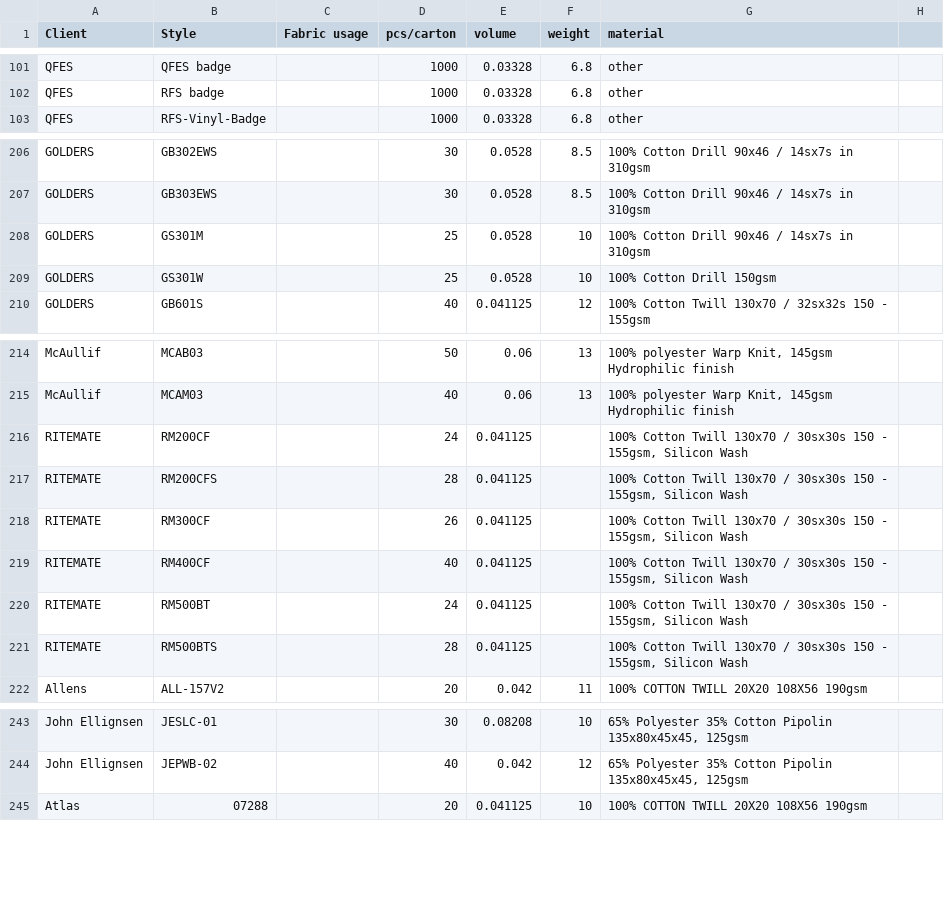
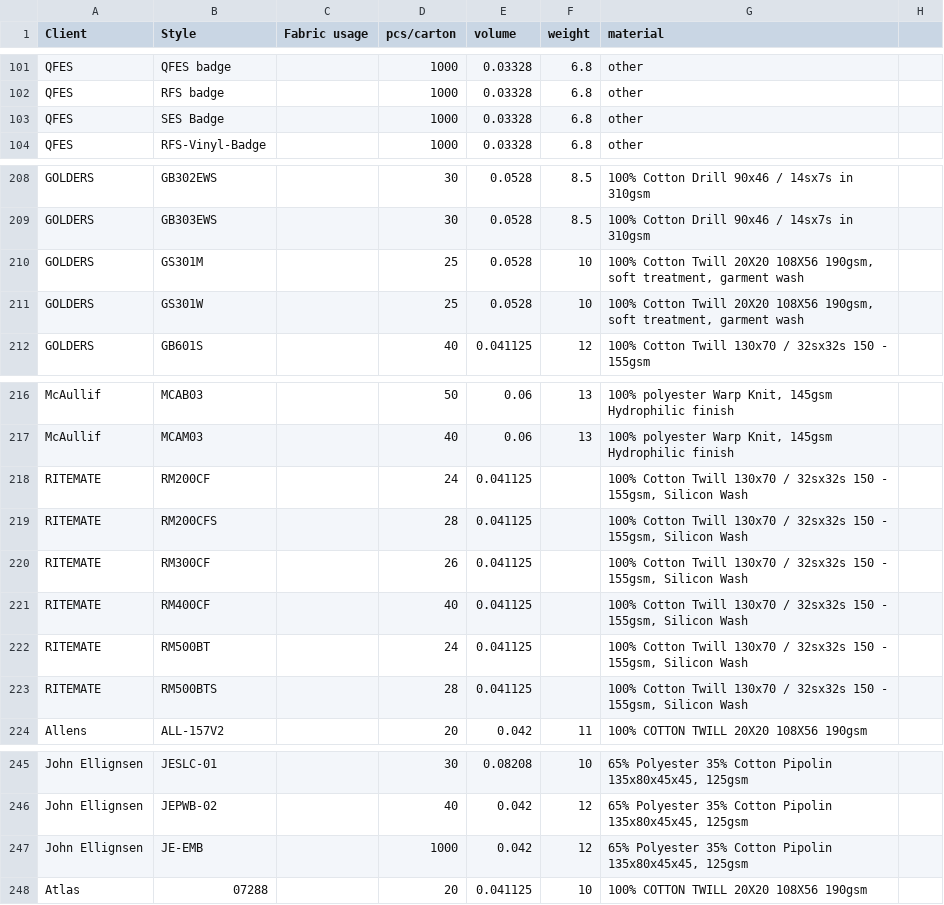
Before and after one commit to GdRaymond/TISProduction, a CSV file: media/product.csv, drawn as a sheet; only a part is shown, gaps mark what is left out; the diff covers the shown part only.

```diff
--- a/media/product.csv
+++ b/media/product.csv
@@ -102,2 +102,3 @@ QFES,QFES badge,,1000,0.03328,6.8,other
 QFES,RFS badge,,1000,0.03328,6.8,other
+QFES,SES Badge,,1000,0.03328,6.8,other
 QFES,RFS-Vinyl-Badge,,1000,0.03328,6.8,other
@@ -207,4 +209,4 @@ GOLDERS,GB302EWS,,30,0.0528,8.5,100% Cotton Drill 90x46 / 14sx7s in 310gsm
 GOLDERS,GB303EWS,,30,0.0528,8.5,100% Cotton Drill 90x46 / 14sx7s in 310gsm
-GOLDERS,GS301M,,25,0.0528,10,100% Cotton Drill 90x46 / 14sx7s in 310gsm
-GOLDERS,GS301W,,25,0.0528,10,100% Cotton Drill 150gsm
+GOLDERS,GS301M,,25,0.0528,10,"100% Cotton Twill 20X20 108X56 190gsm, soft treatment, garment wash"
+GOLDERS,GS301W,,25,0.0528,10,"100% Cotton Twill 20X20 108X56 190gsm, soft treatment, garment wash"
 GOLDERS,GB601S,,40,0.041125,12,100% Cotton Twill 130x70 / 32sx32s 150 - 155gsm
@@ -215,8 +217,8 @@ McAullif,MCAB03,,50,0.06,13,"100% polyester Warp Knit, 145gsm Hydrophilic finish
 McAullif,MCAM03,,40,0.06,13,"100% polyester Warp Knit, 145gsm Hydrophilic finish "
-RITEMATE,RM200CF,,24,0.041125,,"100% Cotton Twill 130x70 / 30sx30s 150 - 155gsm, Silicon Wash"
-RITEMATE,RM200CFS,,28,0.041125,,"100% Cotton Twill 130x70 / 30sx30s 150 - 155gsm, Silicon Wash"
-RITEMATE,RM300CF,,26,0.041125,,"100% Cotton Twill 130x70 / 30sx30s 150 - 155gsm, Silicon Wash"
-RITEMATE,RM400CF,,40,0.041125,,"100% Cotton Twill 130x70 / 30sx30s 150 - 155gsm, Silicon Wash"
-RITEMATE,RM500BT,,24,0.041125,,"100% Cotton Twill 130x70 / 30sx30s 150 - 155gsm, Silicon Wash"
-RITEMATE,RM500BTS,,28,0.041125,,"100% Cotton Twill 130x70 / 30sx30s 150 - 155gsm, Silicon Wash"
+RITEMATE,RM200CF,,24,0.041125,,"100% Cotton Twill 130x70 / 32sx32s 150 - 155gsm, Silicon Wash"
+RITEMATE,RM200CFS,,28,0.041125,,"100% Cotton Twill 130x70 / 32sx32s 150 - 155gsm, Silicon Wash"
+RITEMATE,RM300CF,,26,0.041125,,"100% Cotton Twill 130x70 / 32sx32s 150 - 155gsm, Silicon Wash"
+RITEMATE,RM400CF,,40,0.041125,,"100% Cotton Twill 130x70 / 32sx32s 150 - 155gsm, Silicon Wash"
+RITEMATE,RM500BT,,24,0.041125,,"100% Cotton Twill 130x70 / 32sx32s 150 - 155gsm, Silicon Wash"
+RITEMATE,RM500BTS,,28,0.041125,,"100% Cotton Twill 130x70 / 32sx32s 150 - 155gsm, Silicon Wash"
 Allens,ALL-157V2,,20,0.042,11,100% COTTON TWILL 20X20 108X56 190gsm
@@ -244,2 +246,3 @@ John Ellignsen,JESLC-01,,30,0.08208,10,"65% Polyester 35% Cotton Pipolin 135x80x
 John Ellignsen,JEPWB-02,,40,0.042,12,"65% Polyester 35% Cotton Pipolin 135x80x45x45, 125gsm"
+John Ellignsen,JE-EMB,,1000,0.042,12,"65% Polyester 35% Cotton Pipolin 135x80x45x45, 125gsm"
 Atlas,07288,,20,0.041125,10,100% COTTON TWILL 20X20 108X56 190gsm
```
Also changed, not shown: 1 added row and 17 edited cells elsewhere in this file, 6 other files.
